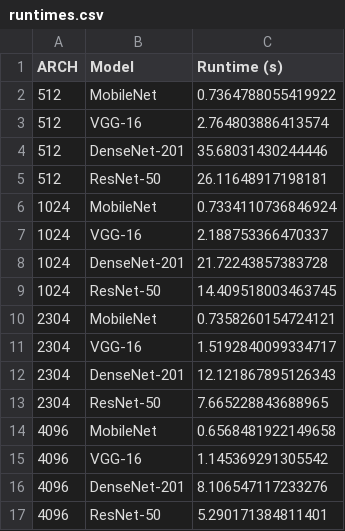
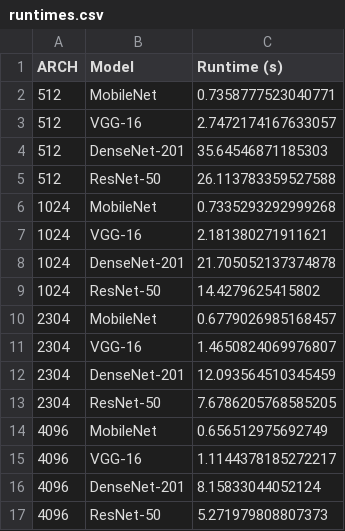
Before and after one commit to MaistoV/multi_dpu, a CSV file: data/pre-processed/runtimes.csv, drawn as a sheet.

Commit message:
[Plots] Update plots and force add new data

```diff
--- a/data/pre-processed/runtimes.csv
+++ b/data/pre-processed/runtimes.csv
@@ -1,17 +1,17 @@
 ARCH;Model;Runtime (s)
-512;MobileNet;0.7364788055419922
-512;VGG-16;2.764803886413574
-512;DenseNet-201;35.68031430244446
-512;ResNet-50;26.11648917198181
-1024;MobileNet;0.7334110736846924
-1024;VGG-16;2.188753366470337
-1024;DenseNet-201;21.72243857383728
-1024;ResNet-50;14.409518003463745
-2304;MobileNet;0.7358260154724121
-2304;VGG-16;1.5192840099334717
-2304;DenseNet-201;12.121867895126343
-2304;ResNet-50;7.665228843688965
-4096;MobileNet;0.6568481922149658
-4096;VGG-16;1.145369291305542
-4096;DenseNet-201;8.106547117233276
-4096;ResNet-50;5.290171384811401
+512;MobileNet;0.7358777523040771
+512;VGG-16;2.7472174167633057
+512;DenseNet-201;35.64546871185303
+512;ResNet-50;26.113783359527588
+1024;MobileNet;0.7335293292999268
+1024;VGG-16;2.181380271911621
+1024;DenseNet-201;21.705052137374878
+1024;ResNet-50;14.4279625415802
+2304;MobileNet;0.6779026985168457
+2304;VGG-16;1.4650824069976807
+2304;DenseNet-201;12.093564510345459
+2304;ResNet-50;7.6786205768585205
+4096;MobileNet;0.656512975692749
+4096;VGG-16;1.1144378185272217
+4096;DenseNet-201;8.15833044052124
+4096;ResNet-50;5.271979808807373
```
Also changed, not shown: 2 other files.
